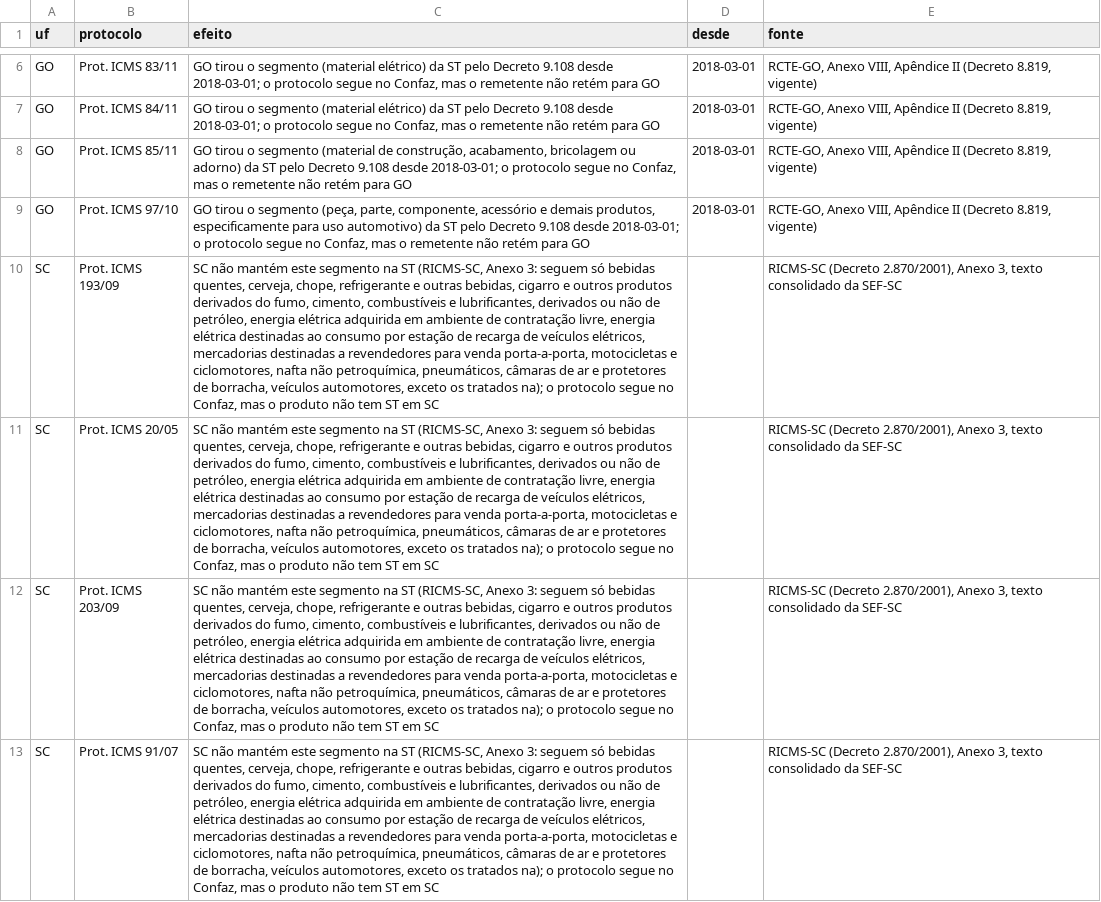
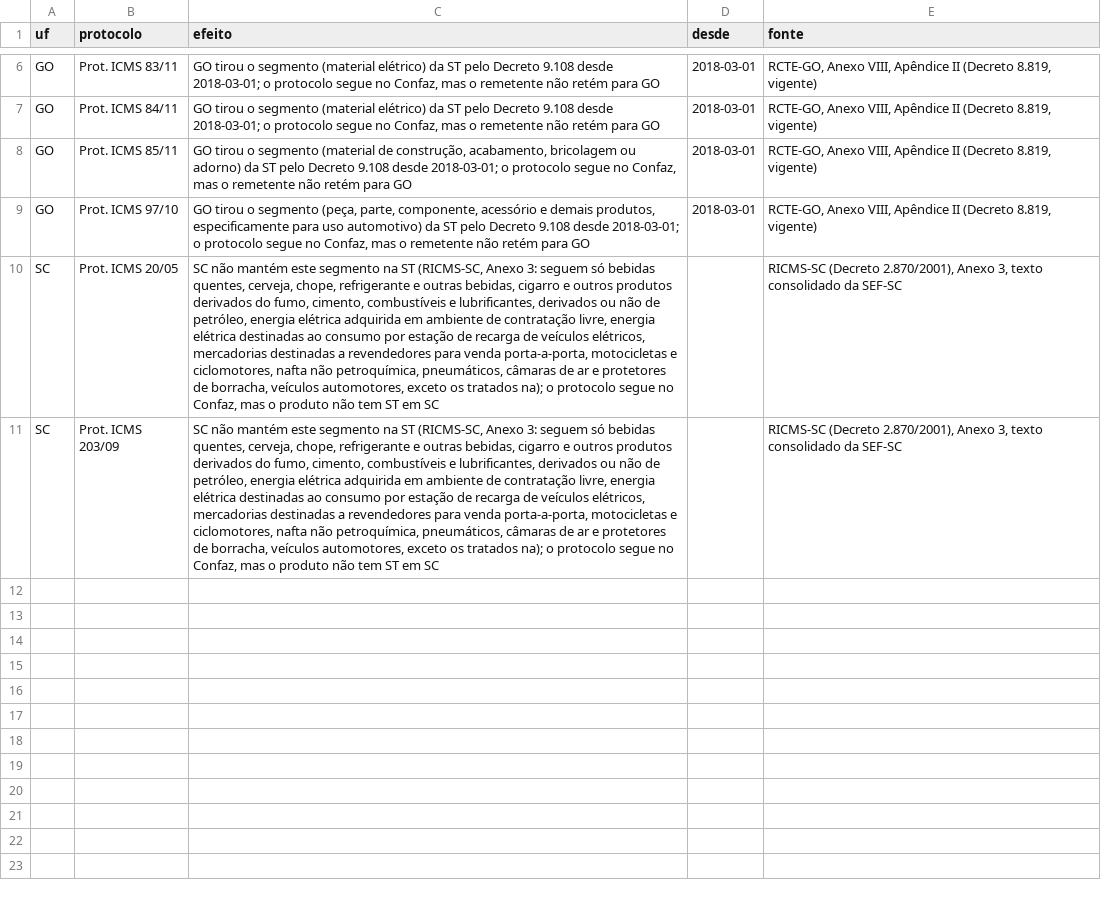
Before and after one commit to thiagogardev/icms-st-dados, a CSV file: dados/estados/efeito_no_destino.csv, drawn as a sheet; only a part is shown, gaps mark what is left out; the diff names each change by its address in the sheet, - before the commit and + after, or states it on an @@ line.

```diff
--- a/dados/estados/efeito_no_destino.csv
+++ b/dados/estados/efeito_no_destino.csv
-row 10: SC | Prot. ICMS 193/09 | SC não mantém este segmento na ST (RICMS-SC, Anexo 3: seguem só bebidas quentes, cerveja, chope, refrigerante e outras bebidas, cigarro e outros produtos derivados do fumo, cimento, combustíveis e lubrificantes, derivados ou não de petróleo, energia elétrica adquirida em ambiente de contratação livre, energia elétrica destinadas ao consumo por estação de recarga de veículos elétricos, mercadorias destinadas a revendedores para venda porta-a-porta, motocicletas e ciclomotores, nafta não petroquímica, pneumáticos, câmaras de ar e protetores de borracha, veículos automotores, exceto os tratados na); o protocolo segue no Confaz, mas o produto não tem ST em SC |  | RICMS-SC (Decreto 2.870/2001), Anexo 3, texto consolidado da SEF-SC
-row 13: SC | Prot. ICMS 91/07 | SC não mantém este segmento na ST (RICMS-SC, Anexo 3: seguem só bebidas quentes, cerveja, chope, refrigerante e outras bebidas, cigarro e outros produtos derivados do fumo, cimento, combustíveis e lubrificantes, derivados ou não de petróleo, energia elétrica adquirida em ambiente de contratação livre, energia elétrica destinadas ao consumo por estação de recarga de veículos elétricos, mercadorias destinadas a revendedores para venda porta-a-porta, motocicletas e ciclomotores, nafta não petroquímica, pneumáticos, câmaras de ar e protetores de borracha, veículos automotores, exceto os tratados na); o protocolo segue no Confaz, mas o produto não tem ST em SC |  | RICMS-SC (Decreto 2.870/2001), Anexo 3, texto consolidado da SEF-SC
```
Also changed, not shown: dados/protocolos/catalogo.csv, dados/protocolos/protocolos.csv, 22 other files.
